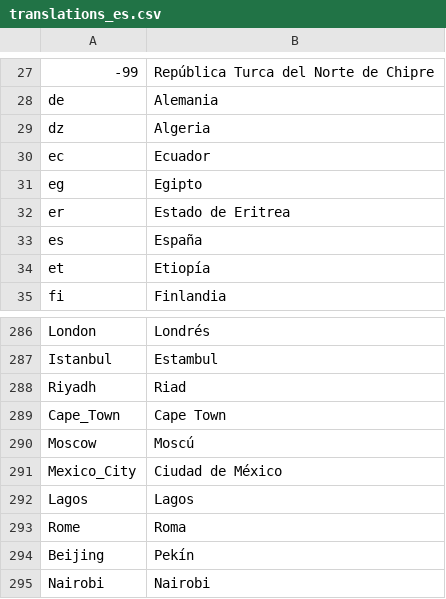
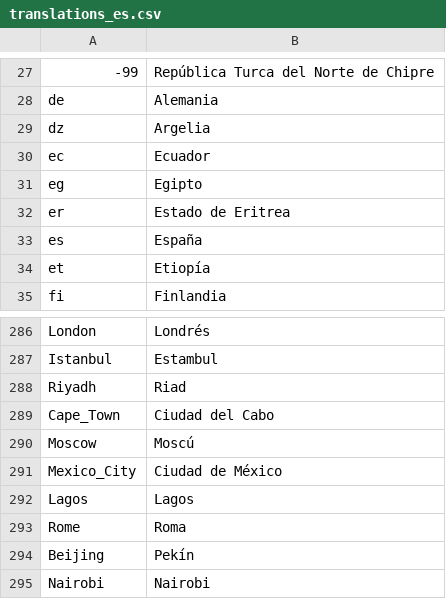
Before and after one commit to adaptive-learning/geography, a CSV file: main/translations_es.csv, drawn as a sheet; only a part is shown, gaps mark what is left out; the diff names each change by its address in the sheet, - before the commit and + after, or states it on an @@ line.

Commit message:
Fix some Spanish names

```diff
--- a/main/translations_es.csv
+++ b/main/translations_es.csv
-B29: Algeria
+B29: Argelia
-B289: Cape Town
+B289: Ciudad del Cabo
```
